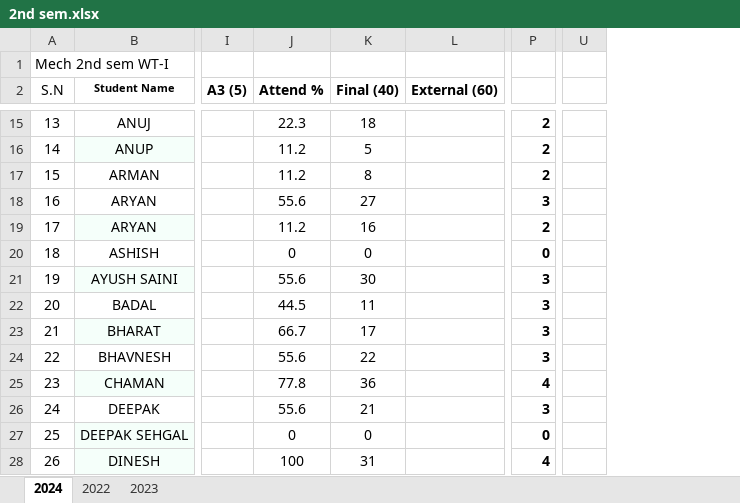
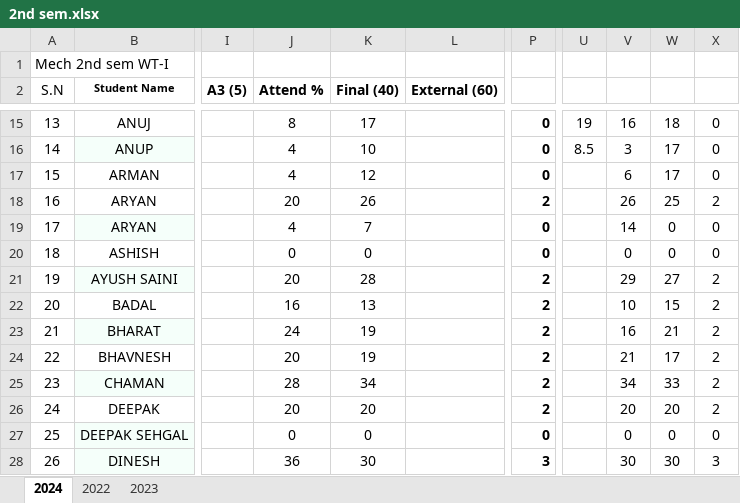
Before and after one commit to mechanicalcodingthunder/MechanicalCodingThunder.github.io, an Excel workbook: static/Upload/2nd sem.xlsx, sheet 2024, drawn as a sheet; only a part is shown, gaps mark what is left out; values as stored, in another font and other column widths than the file's, no borders; conditional formats not drawn; the diff covers the shown part only; the diff names each change by its address in the sheet, - before the commit and + after, or states it on an @@ line.

```diff
--- a/static/Upload/2nd sem.xlsx (sheet 2024)
+++ b/static/Upload/2nd sem.xlsx (sheet 2024)
+column V, rows 15-28: 16 | 3 | 6 | 26 | 14 | 0 | 29 | 10 | 16 | 21 | 34 | 20 | 0 | 30
+column W, rows 15-28: 18 | 17 | 17 | 25 | 0 | 0 | 27 | 15 | 21 | 17 | 33 | 20 | 0 | 30
+column X, rows 15-28: 0 | 0 | 0 | 2 | 0 | 0 | 2 | 2 | 2 | 2 | 2 | 2 | 0 | 3
-J15 (Attend %): 22.3
+J15 (Attend %): 8
-K15 (Final (40)): 18
+K15 (Final (40)): 17
-P15:P17: 2
+P15:P17: 0
-U15: (empty)
+U15: 19
-J16:J17 (Attend %): 11.2
+J16:J17 (Attend %): 4
-K16 (Final (40)): 5
+K16 (Final (40)): 10
-U16: (empty)
+U16: 8.5
-K17 (Final (40)): 8
+K17 (Final (40)): 12
-J18 (Attend %): 55.6
+J18 (Attend %): 20
-K18 (Final (40)): 27
+K18 (Final (40)): 26
-P18: 3
+P18: 2
-J19 (Attend %): 11.2
+J19 (Attend %): 4
-K19 (Final (40)): 16
+K19 (Final (40)): 7
-P19: 2
+P19: 0
-J21 (Attend %): 55.6
+J21 (Attend %): 20
-K21 (Final (40)): 30
+K21 (Final (40)): 28
-P21:P24: 3
+P21:P24: 2
-J22 (Attend %): 44.5
+J22 (Attend %): 16
-K22 (Final (40)): 11
+K22 (Final (40)): 13
-J23 (Attend %): 66.7
+J23 (Attend %): 24
-K23 (Final (40)): 17
+K23 (Final (40)): 19
-J24 (Attend %): 55.6
+J24 (Attend %): 20
-K24 (Final (40)): 22
+K24 (Final (40)): 19
-J25 (Attend %): 77.8
+J25 (Attend %): 28
-K25 (Final (40)): 36
+K25 (Final (40)): 34
-P25: 4
+P25: 2
-J26 (Attend %): 55.6
+J26 (Attend %): 20
-K26 (Final (40)): 21
+K26 (Final (40)): 20
-P26: 3
+P26: 2
-J28 (Attend %): 100
+J28 (Attend %): 36
-K28 (Final (40)): 31
+K28 (Final (40)): 30
-P28: 4
+P28: 3
```
Also changed, not shown: 320 edited cells elsewhere in this sheet, formulas that keep their value.
